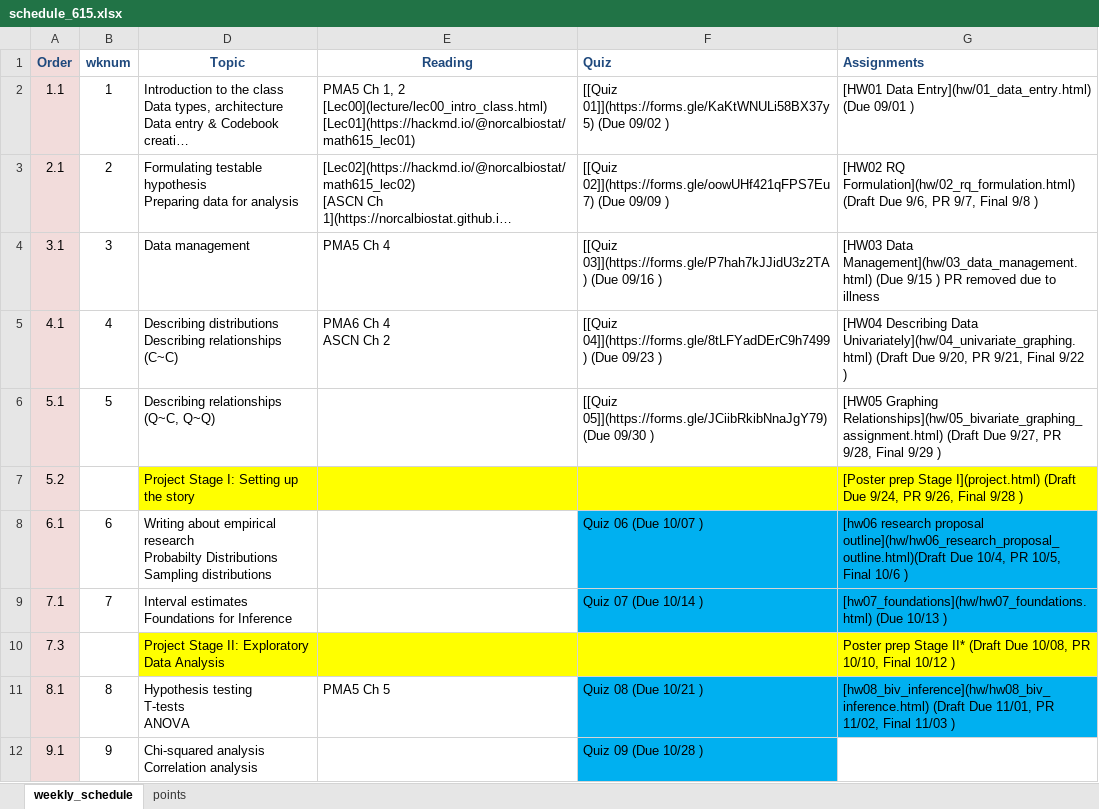
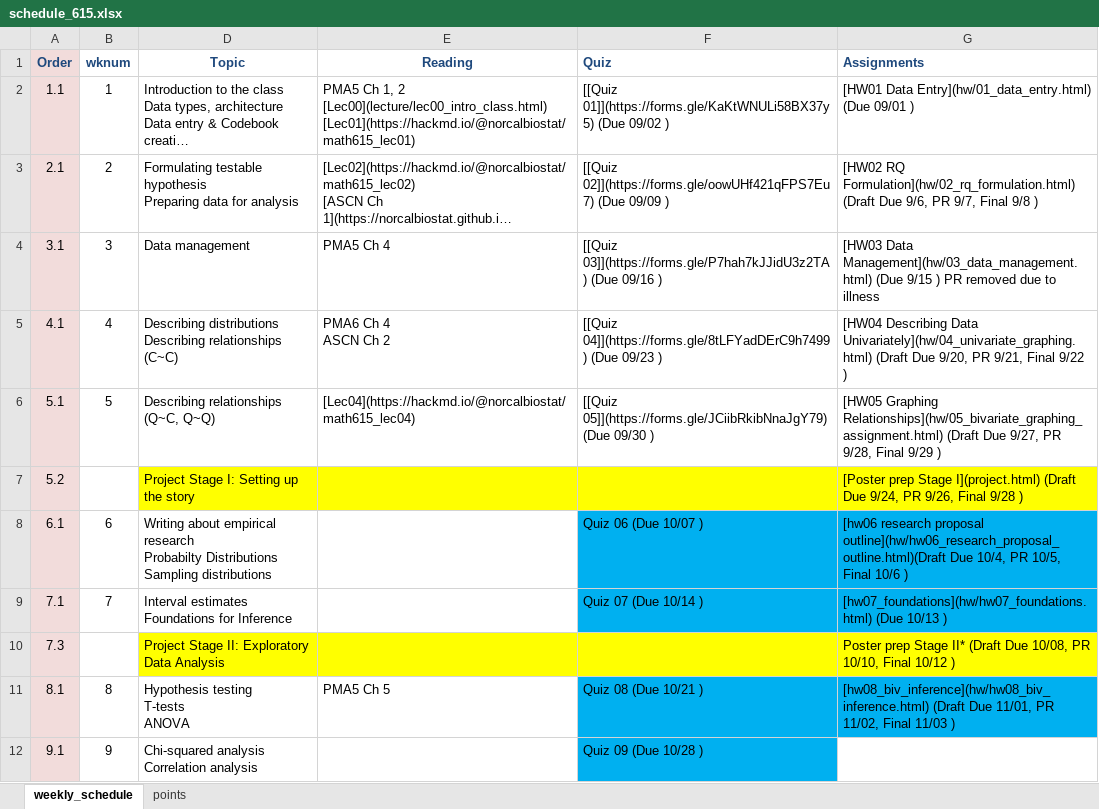
Before and after one commit to norcalbiostat/MATH615_F19_old, an Excel workbook: schedule_615.xlsx, sheet weekly_schedule, drawn as a sheet; only a part is shown; long unchanged cells end in …; values as stored, in another font and other column widths than the file's, no borders; the diff names each change by its address in the sheet, - before the commit and + after, or states it on an @@ line.

```diff
--- a/schedule_615.xlsx (sheet weekly_schedule)
+++ b/schedule_615.xlsx (sheet weekly_schedule)
-E6 (Reading): (empty)
+E6 (Reading): [Lec04](https://hackmd.io/@norcalbiostat/math615_lec04)
```
Also changed, not shown: 2 other files.
